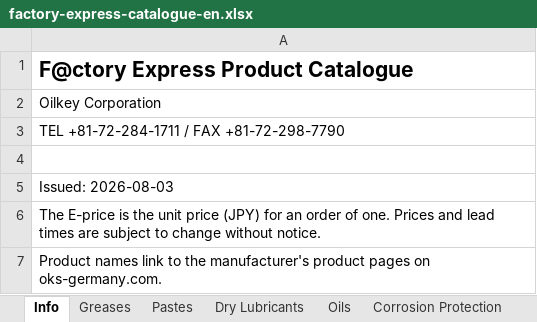
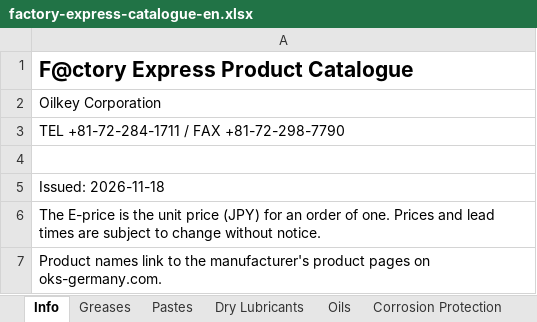
Before and after one commit to Modal4125/Oilkey_Website, an Excel workbook: public/downloads/factory-express-catalogue-en.xlsx, sheet Info, drawn as a sheet; values as stored, in another font and other column widths than the file's, no borders; the diff names each change by its address in the sheet, - before the commit and + after, or states it on an @@ line.

```diff
--- a/public/downloads/factory-express-catalogue-en.xlsx (sheet Info)
+++ b/public/downloads/factory-express-catalogue-en.xlsx (sheet Info)
-A5: Issued: 2026-08-03
+A5: Issued: 2026-11-18
```
Also changed, not shown: sheet Related Products, public/downloads/factory-express-catalogue-ja.xlsx, 2 other files.
